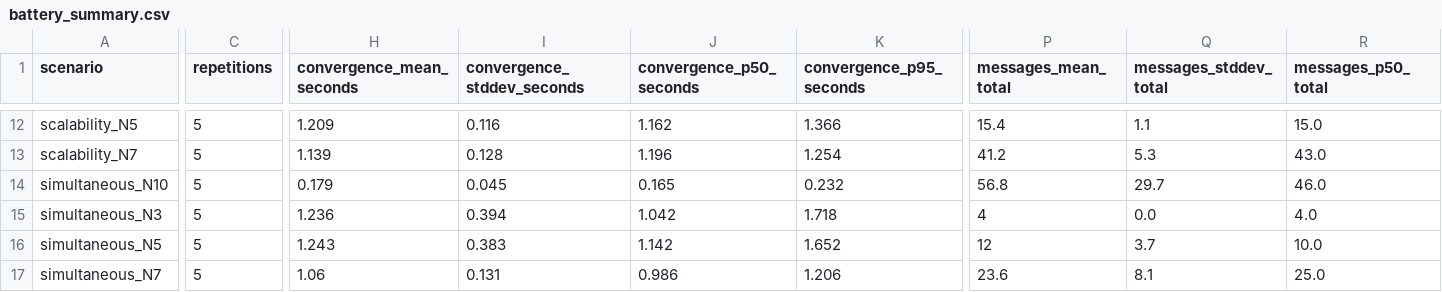
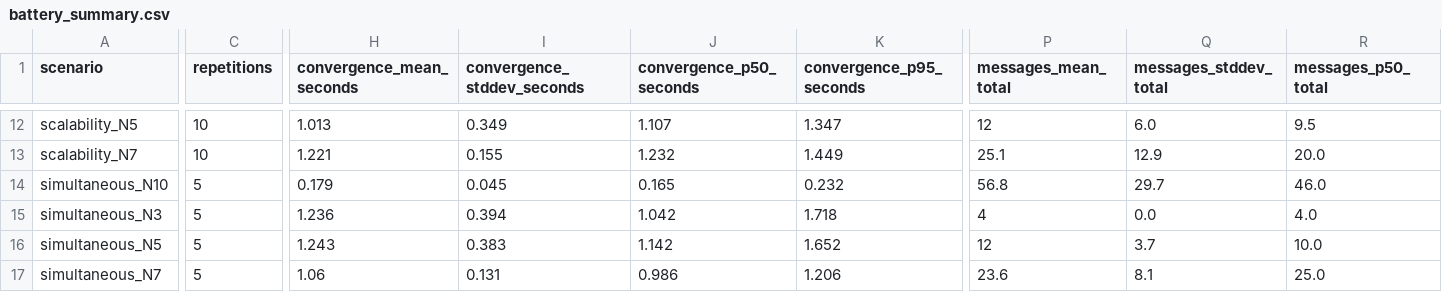
Before and after one commit to RafaelCarro/MC714_Lab02, a CSV file: experiments/battery_summary.csv, drawn as a sheet; only a part is shown, gaps mark what is left out; the diff covers the shown part only; the diff names each change by its address in the sheet, - before the commit and + after, or states it on an @@ line.

```diff
--- a/experiments/battery_summary.csv
+++ b/experiments/battery_summary.csv
-C12:C13 (repetitions): 5
+C12:C13 (repetitions): 10
-H12 (convergence_mean_seconds): 1.209
+H12 (convergence_mean_seconds): 1.013
-I12 (convergence_stddev_seconds): 0.116
+I12 (convergence_stddev_seconds): 0.349
-J12 (convergence_p50_seconds): 1.162
+J12 (convergence_p50_seconds): 1.107
-K12 (convergence_p95_seconds): 1.366
+K12 (convergence_p95_seconds): 1.347
-P12 (messages_mean_total): 15.4
+P12 (messages_mean_total): 12
-Q12 (messages_stddev_total): 1.1
+Q12 (messages_stddev_total): 6.0
-R12 (messages_p50_total): 15.0
+R12 (messages_p50_total): 9.5
-H13 (convergence_mean_seconds): 1.139
+H13 (convergence_mean_seconds): 1.221
-I13 (convergence_stddev_seconds): 0.128
+I13 (convergence_stddev_seconds): 0.155
-J13 (convergence_p50_seconds): 1.196
+J13 (convergence_p50_seconds): 1.232
-K13 (convergence_p95_seconds): 1.254
+K13 (convergence_p95_seconds): 1.449
-P13 (messages_mean_total): 41.2
+P13 (messages_mean_total): 25.1
-Q13 (messages_stddev_total): 5.3
+Q13 (messages_stddev_total): 12.9
-R13 (messages_p50_total): 43.0
+R13 (messages_p50_total): 20.0
```
Also changed, not shown: 35 edited cells elsewhere in this file, experiments/results.csv, experiments/summary.csv, 36 other files.
